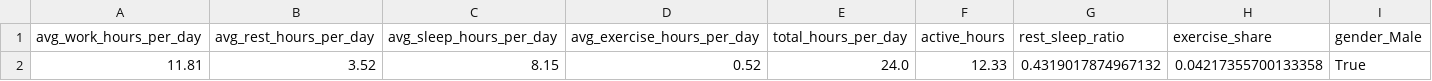
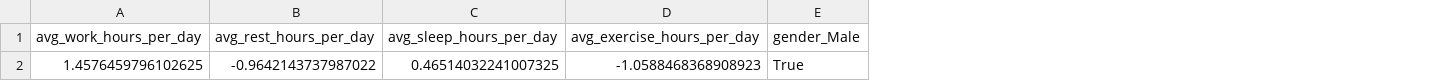
Before and after one commit to Alpha-Strikes/Life-Style-Death, a CSV file: data/activation_data.csv, drawn as a sheet; only a part is shown; the diff names each change by its address in the sheet, - before the commit and + after, or states it on an @@ line.

```diff
--- a/data/activation_data.csv
+++ b/data/activation_data.csv
-column E (total_hours_per_day), row 2: 24.0
-column F (active_hours), row 2: 12.33
-column G (rest_sleep_ratio), row 2: 0.4319017874967132
-column H (exercise_share), row 2: 0.04217355700133358
-A2 (avg_work_hours_per_day): 11.81
+A2 (avg_work_hours_per_day): 1.4576459796102625
-B2 (avg_rest_hours_per_day): 3.52
+B2 (avg_rest_hours_per_day): -0.9642143737987022
-C2 (avg_sleep_hours_per_day): 8.15
+C2 (avg_sleep_hours_per_day): 0.46514032241007325
-D2 (avg_exercise_hours_per_day): 0.52
+D2 (avg_exercise_hours_per_day): -1.0588468368908923
```
Also changed, not shown: 24 other files.
